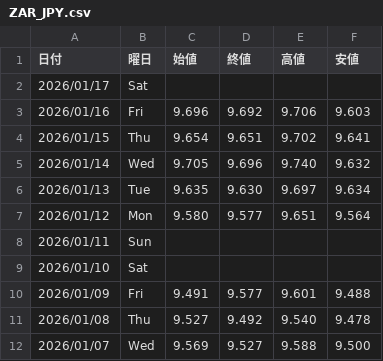
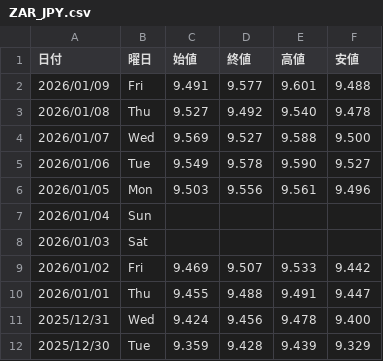
Before and after one commit to Yoshihiro-Okinaga/StockData, a CSV file: FXCFDNightly/Sub/ZAR_JPY.csv, drawn as a sheet; only a part is shown; the shorter side is filled out with more unchanged rows.

```diff
--- a/FXCFDNightly/Sub/ZAR_JPY.csv
+++ b/FXCFDNightly/Sub/ZAR_JPY.csv
@@ -1,10 +1,2 @@
 日付,曜日,始値,終値,高値,安値
-2026/01/17,Sat,,,,
-2026/01/16,Fri,9.696,9.692,9.706,9.603
-2026/01/15,Thu,9.654,9.651,9.702,9.641
-2026/01/14,Wed,9.705,9.696,9.740,9.632
-2026/01/13,Tue,9.635,9.630,9.697,9.634
-2026/01/12,Mon,9.580,9.577,9.651,9.564
-2026/01/11,Sun,,,,
-2026/01/10,Sat,,,,
 2026/01/09,Fri,9.491,9.577,9.601,9.488
```
Also changed, not shown: FXCFDNightly/JAPAN255_Futures.csv, FXCFDNightly/Sub/PLATINUM_USD.csv, 22 other files.
